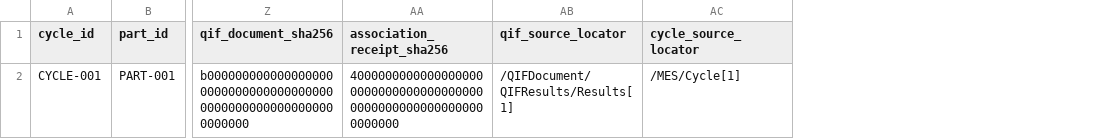
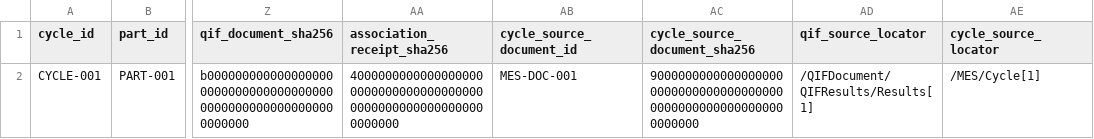
Before and after one commit to Luminous-Dynamics/symtropy, a CSV file: tools/manufacturing-interop/joined-expected.csv, drawn as a sheet; only a part is shown, gaps mark what is left out; the diff names each change by its address in the sheet, - before the commit and + after, or states it on an @@ line.

Commit message:
test(research): pin MES cycle document identity in joined evidence golden

```diff
--- a/tools/manufacturing-interop/joined-expected.csv
+++ b/tools/manufacturing-interop/joined-expected.csv
+column AB (cycle_source_document_id), row 2: MES-DOC-001
+column AC (cycle_source_document_sha256), row 2: 9000000000000000000000000000000000000000000000000000000000000000
```
